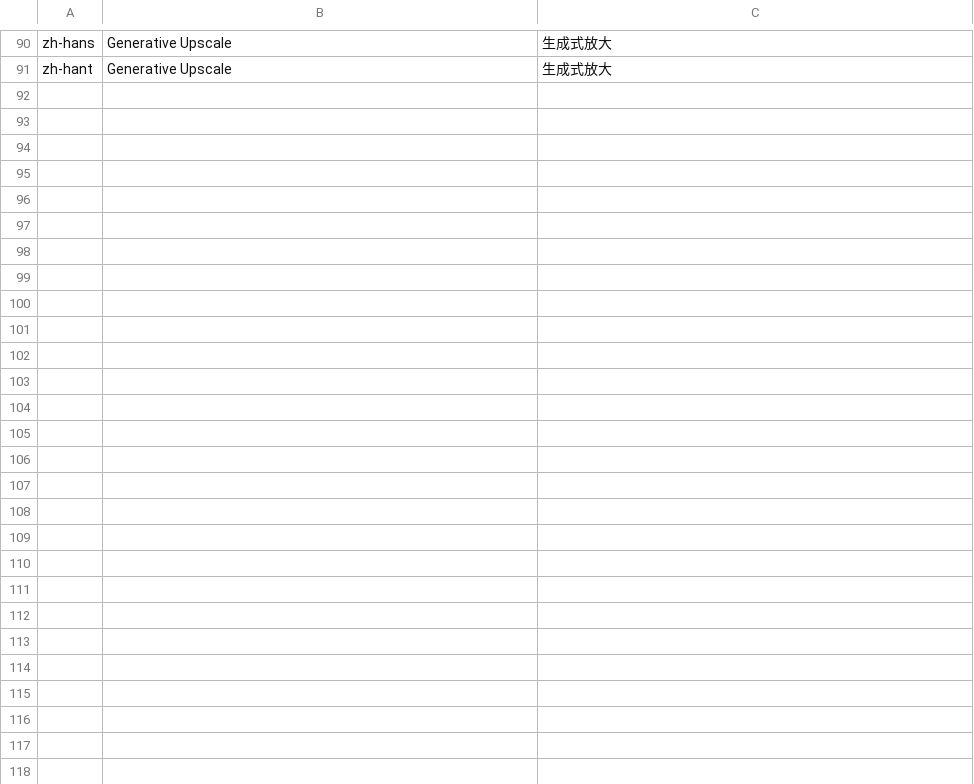
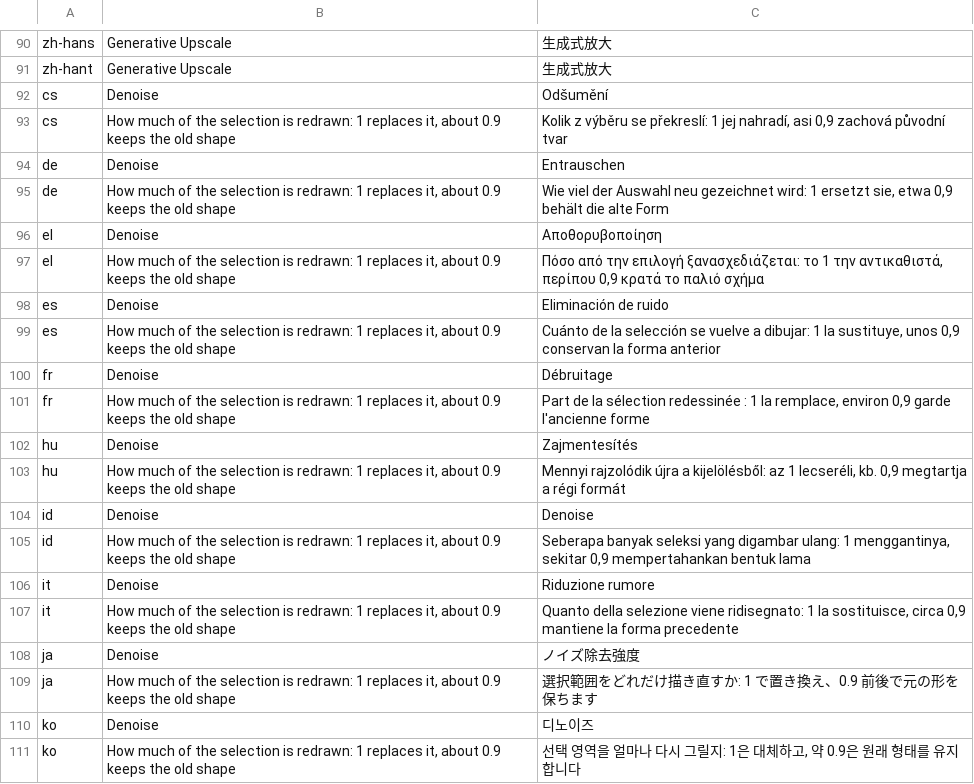
Before and after one commit to CodyChuGit/comfy-photocraft, a TSV file: docs/comfy/bench/scripts/pref-translations.tsv, drawn as a sheet; only a part is shown, gaps mark what is left out; the diff covers the shown part only; the diff names each change by its address in the sheet, - before the commit and + after, or states it on an @@ line.

Commit message:
generate: a fill's denoise on the 2511 templates, a Denoise field on the fill page
The three 2511 fill templates bind their KSampler's denoise ({{denoise}}, 1 unless the request
says: comfy.rs fills it as it does the sampler); generate.fill takes denoise 0.05..1; the
Generate panel shows Denoise on the fill page when the template takes it (never for
Qwen-Image-2.1's fill, which redraws from noise). Measured on st-hat's top hat made red: on the
40-step template 0.9 keeps the old sheen and 0.8 changes little; the 8-step tier hardly moves
below 1. Two strings in 20 languages. The LoRA strength field shows two decimals now.

```diff
--- a/docs/comfy/bench/scripts/pref-translations.tsv
+++ b/docs/comfy/bench/scripts/pref-translations.tsv
+row 92: cs | Denoise | Odšumění
+row 93: cs | How much of the selection is redrawn: 1 replaces it, about 0.9 keeps the old shape | Kolik z výběru se překreslí: 1 jej nahradí, asi 0,9 zachová původní tvar
+row 94: de | Denoise | Entrauschen
+row 95: de | How much of the selection is redrawn: 1 replaces it, about 0.9 keeps the old shape | Wie viel der Auswahl neu gezeichnet wird: 1 ersetzt sie, etwa 0,9 behält die alte Form
+row 96: el | Denoise | Αποθορυβοποίηση
+row 97: el | How much of the selection is redrawn: 1 replaces it, about 0.9 keeps the old shape | Πόσο από την επιλογή ξανασχεδιάζεται: το 1 την αντικαθιστά, περίπου 0,9 κρατά το παλιό σχήμα
+row 98: es | Denoise | Eliminación de ruido
+row 99: es | How much of the selection is redrawn: 1 replaces it, about 0.9 keeps the old shape | Cuánto de la selección se vuelve a dibujar: 1 la sustituye, unos 0,9 conservan la forma anterior
+row 100: fr | Denoise | Débruitage
+row 101: fr | How much of the selection is redrawn: 1 replaces it, about 0.9 keeps the old shape | Part de la sélection redessinée : 1 la remplace, environ 0,9 garde l'ancienne forme
+row 102: hu | Denoise | Zajmentesítés
+row 103: hu | How much of the selection is redrawn: 1 replaces it, about 0.9 keeps the old shape | Mennyi rajzolódik újra a kijelölésből: az 1 lecseréli, kb. 0,9 megtartja a régi formát
+row 104: id | Denoise | Denoise
+row 105: id | How much of the selection is redrawn: 1 replaces it, about 0.9 keeps the old shape | Seberapa banyak seleksi yang digambar ulang: 1 menggantinya, sekitar 0,9 mempertahankan bentuk lama
+row 106: it | Denoise | Riduzione rumore
+row 107: it | How much of the selection is redrawn: 1 replaces it, about 0.9 keeps the old shape | Quanto della selezione viene ridisegnato: 1 la sostituisce, circa 0,9 mantiene la forma precedente
+row 108: ja | Denoise | ノイズ除去強度
+row 109: ja | How much of the selection is redrawn: 1 replaces it, about 0.9 keeps the old shape | 選択範囲をどれだけ描き直すか: 1 で置き換え、0.9 前後で元の形を保ちます
+row 110: ko | Denoise | 디노이즈
+row 111: ko | How much of the selection is redrawn: 1 replaces it, about 0.9 keeps the old shape | 선택 영역을 얼마나 다시 그릴지: 1은 대체하고, 약 0.9은 원래 형태를 유지합니다
```
Also changed, not shown: 20 added rows elsewhere in this file, crates/ui-egui/src/i18n/el.tsv, crates/ui-egui/src/i18n/es.tsv, 28 other files.
